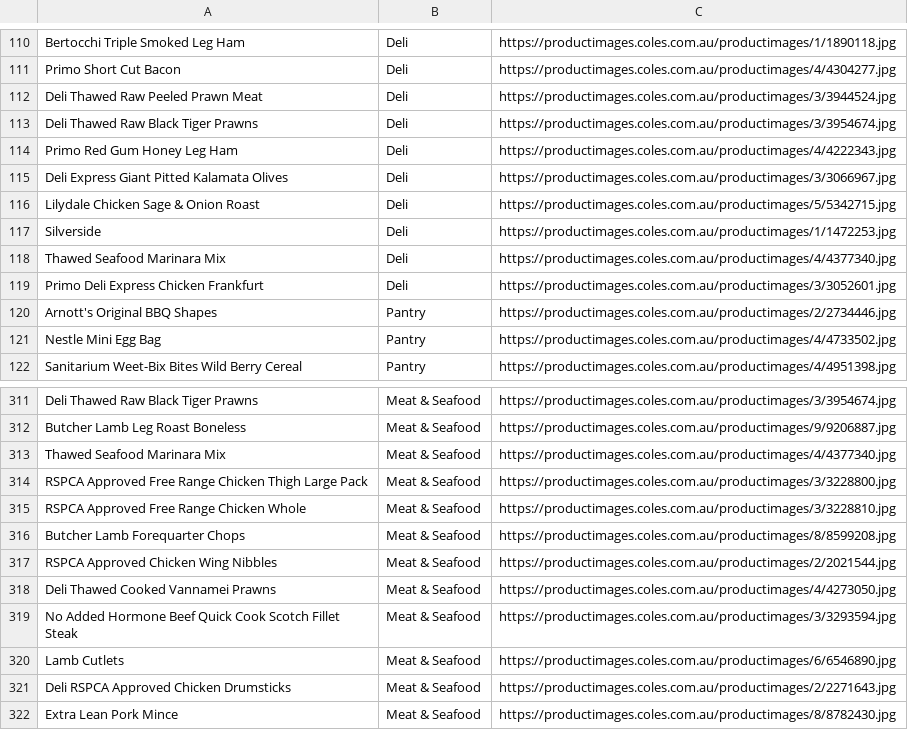
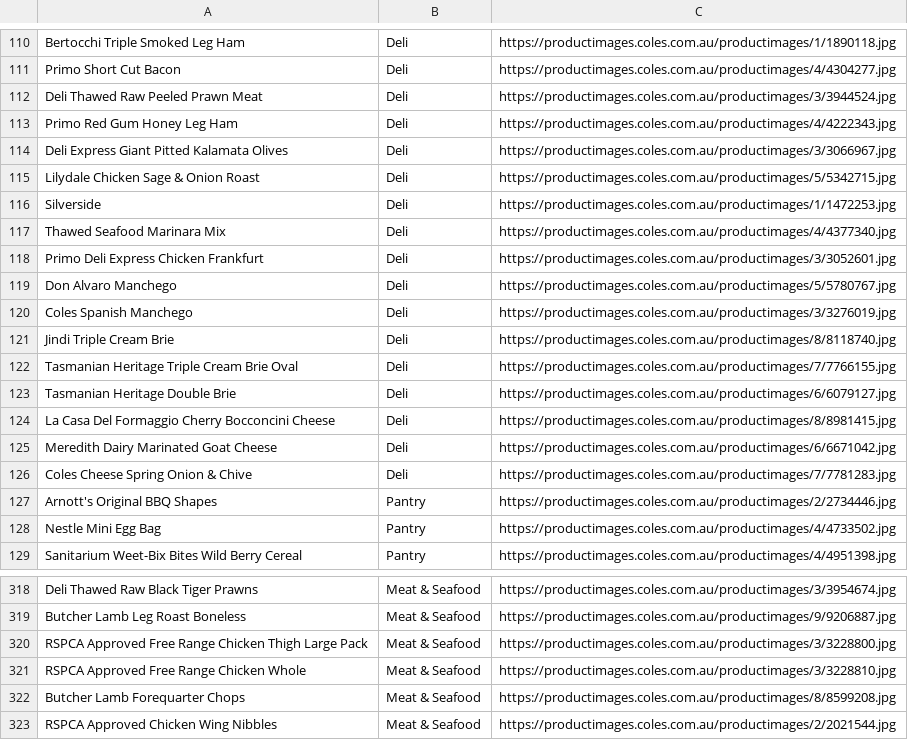
Before and after one commit to timjcai/stinge, a CSV file: scraper/product_names.csv, drawn as a sheet; only a part is shown, gaps mark what is left out; the shorter side is filled out with more unchanged rows; removed rows and columns are numbered as before the commit, all else as after; the diff names each change by its address in the sheet, - before the commit and + after, or states it on an @@ line.

```diff
--- a/scraper/product_names.csv
+++ b/scraper/product_names.csv
-row 113: Deli Thawed Raw Black Tiger Prawns | Deli | https://productimages.coles.com.au/productimages/3/3954674.jpg
+row 119: Don Alvaro Manchego | Deli | https://productimages.coles.com.au/productimages/5/5780767.jpg
+row 120: Coles Spanish Manchego | Deli | https://productimages.coles.com.au/productimages/3/3276019.jpg
+row 121: Jindi Triple Cream Brie | Deli | https://productimages.coles.com.au/productimages/8/8118740.jpg
+row 122: Tasmanian Heritage Triple Cream Brie Oval | Deli | https://productimages.coles.com.au/productimages/7/7766155.jpg
+row 123: Tasmanian Heritage Double Brie | Deli | https://productimages.coles.com.au/productimages/6/6079127.jpg
+row 124: La Casa Del Formaggio Cherry Bocconcini Cheese | Deli | https://productimages.coles.com.au/productimages/8/8981415.jpg
+row 125: Meredith Dairy Marinated Goat Cheese | Deli | https://productimages.coles.com.au/productimages/6/6671042.jpg
+row 126: Coles Cheese Spring Onion & Chive | Deli | https://productimages.coles.com.au/productimages/7/7781283.jpg
-row 313: Thawed Seafood Marinara Mix | Meat & Seafood | https://productimages.coles.com.au/productimages/4/4377340.jpg
```
Also changed, not shown: 1 other file.
